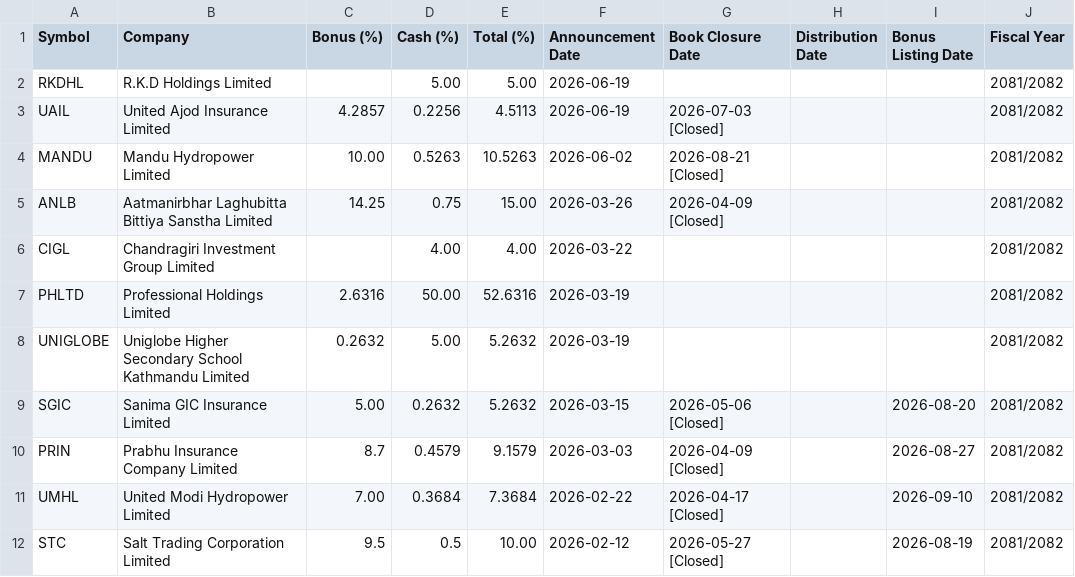
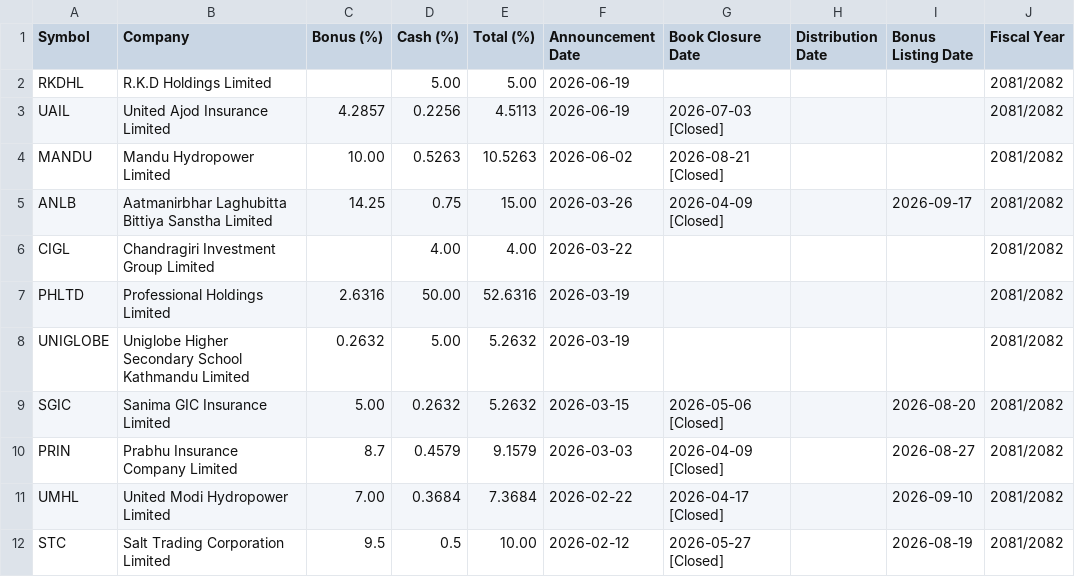
Before and after one commit to bikakhilesh/nepal-hydro-royalty, a CSV file: nepse_dividends.csv, drawn as a sheet; only a part is shown.

```diff
--- a/nepse_dividends.csv
+++ b/nepse_dividends.csv
@@ -4,3 +4,3 @@ UAIL,United Ajod Insurance Limited,4.2857,0.2256,4.5113,2026-06-19,2026-07-03 [C
 MANDU,Mandu Hydropower Limited,10.00,0.5263,10.5263,2026-06-02,2026-08-21 [Closed],,,2081/2082
-ANLB,Aatmanirbhar Laghubitta Bittiya Sanstha Limited,14.25,0.75,15.00,2026-03-26,2026-04-09 [Closed],,,2081/2082
+ANLB,Aatmanirbhar Laghubitta Bittiya Sanstha Limited,14.25,0.75,15.00,2026-03-26,2026-04-09 [Closed],,2026-09-17,2081/2082
 CIGL,Chandragiri Investment Group Limited,,4.00,4.00,2026-03-22,,,,2081/2082
```
